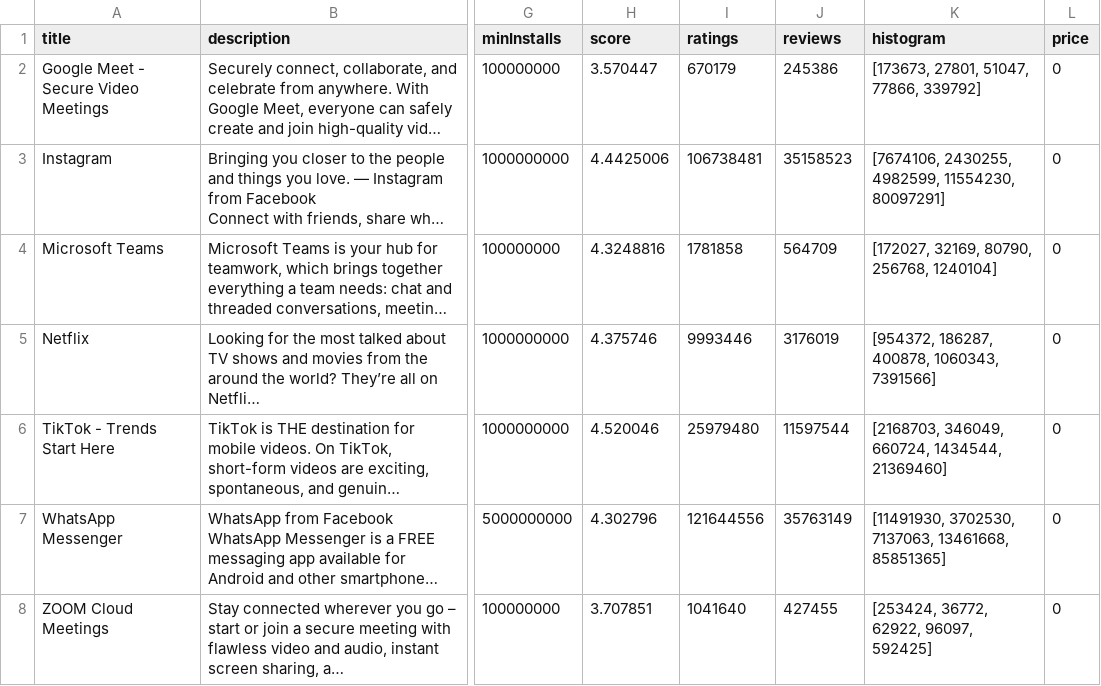
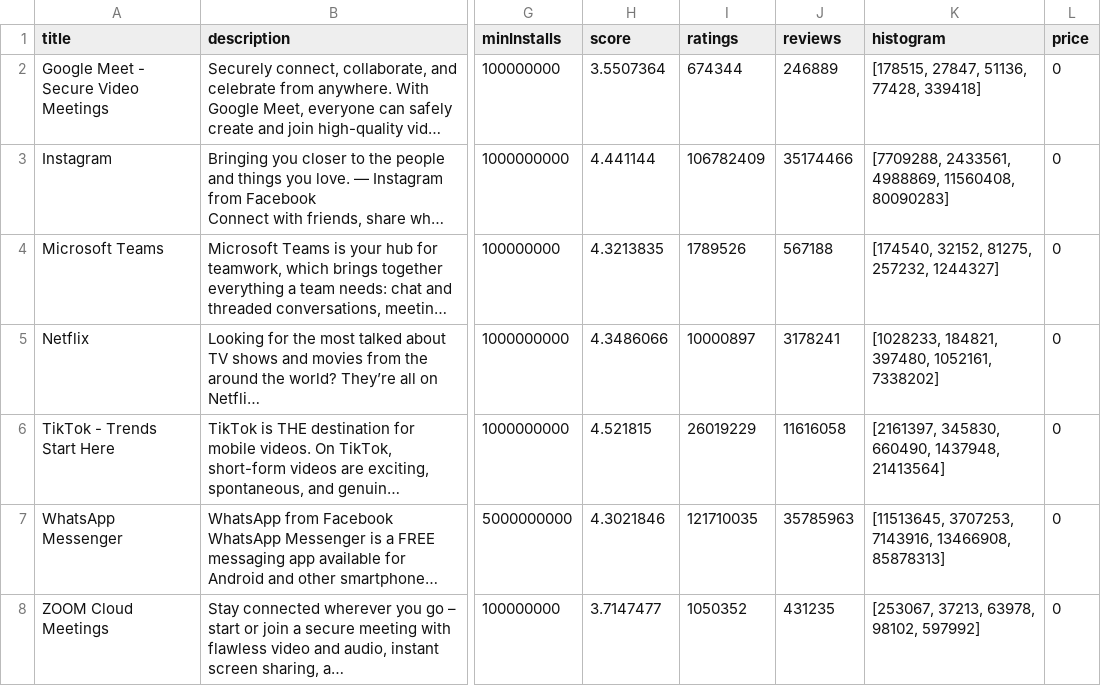
Before and after one commit to GiftXXVI/AppStoreAnalytics, a CSV file: apps.csv, drawn as a sheet; only a part is shown, gaps mark what is left out; long unchanged cells end in …; the diff names each change by its address in the sheet, - before the commit and + after, or states it on an @@ line.

Commit message:
data_v2

```diff
--- a/apps.csv
+++ b/apps.csv
-H2 (score): 3.570447
+H2 (score): 3.5507364
-I2 (ratings): 670179
+I2 (ratings): 674344
-J2 (reviews): 245386
+J2 (reviews): 246889
-K2 (histogram): [173673, 27801, 51047, 77866, 339792]
+K2 (histogram): [178515, 27847, 51136, 77428, 339418]
-H3 (score): 4.4425006
+H3 (score): 4.441144
-I3 (ratings): 106738481
+I3 (ratings): 106782409
-J3 (reviews): 35158523
+J3 (reviews): 35174466
-K3 (histogram): [7674106, 2430255, 4982599, 11554230, 80097291]
+K3 (histogram): [7709288, 2433561, 4988869, 11560408, 80090283]
-H4 (score): 4.3248816
+H4 (score): 4.3213835
-I4 (ratings): 1781858
+I4 (ratings): 1789526
-J4 (reviews): 564709
+J4 (reviews): 567188
-K4 (histogram): [172027, 32169, 80790, 256768, 1240104]
+K4 (histogram): [174540, 32152, 81275, 257232, 1244327]
-H5 (score): 4.375746
+H5 (score): 4.3486066
-I5 (ratings): 9993446
+I5 (ratings): 10000897
-J5 (reviews): 3176019
+J5 (reviews): 3178241
-K5 (histogram): [954372, 186287, 400878, 1060343, 7391566]
+K5 (histogram): [1028233, 184821, 397480, 1052161, 7338202]
-H6 (score): 4.520046
+H6 (score): 4.521815
-I6 (ratings): 25979480
+I6 (ratings): 26019229
-J6 (reviews): 11597544
+J6 (reviews): 11616058
-K6 (histogram): [2168703, 346049, 660724, 1434544, 21369460]
+K6 (histogram): [2161397, 345830, 660490, 1437948, 21413564]
-H7 (score): 4.302796
+H7 (score): 4.3021846
-I7 (ratings): 121644556
+I7 (ratings): 121710035
-J7 (reviews): 35763149
+J7 (reviews): 35785963
-K7 (histogram): [11491930, 3702530, 7137063, 13461668, 85851365]
+K7 (histogram): [11513645, 3707253, 7143916, 13466908, 85878313]
-H8 (score): 3.707851
+H8 (score): 3.7147477
-I8 (ratings): 1041640
+I8 (ratings): 1050352
-J8 (reviews): 427455
+J8 (reviews): 431235
-K8 (histogram): [253424, 36772, 62922, 96097, 592425]
+K8 (histogram): [253067, 37213, 63978, 98102, 597992]
```
Also changed, not shown: 25 other files.
